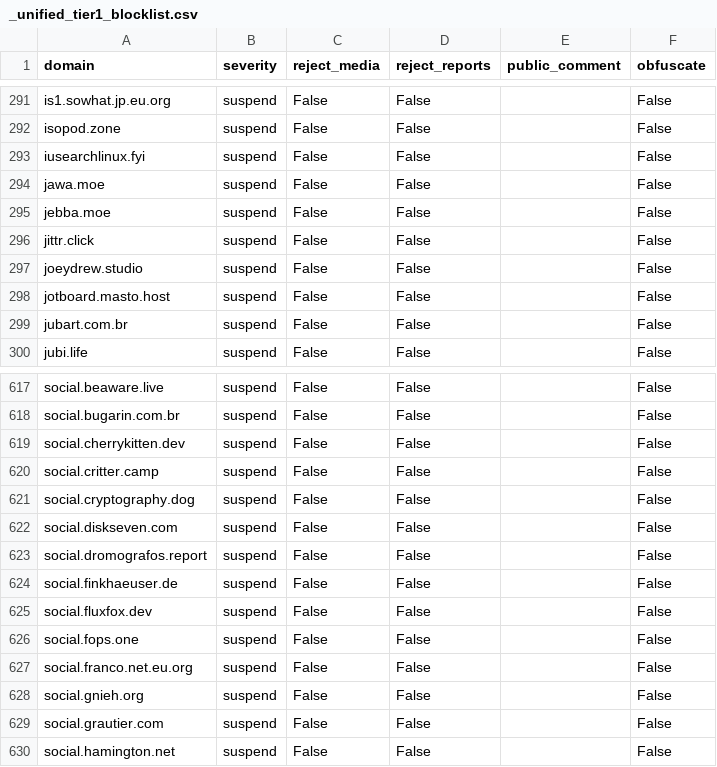
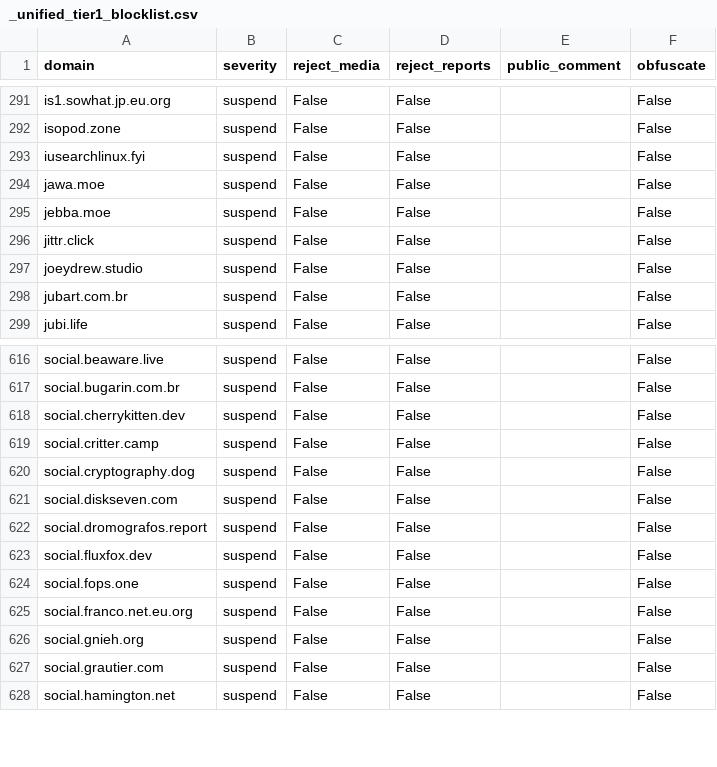
Before and after one commit to kromonos/fedi-health, a CSV file: _unified_tier1_blocklist.csv, drawn as a sheet; only a part is shown, gaps mark what is left out; the diff names each change by its address in the sheet, - before the commit and + after, or states it on an @@ line.

```diff
--- a/_unified_tier1_blocklist.csv
+++ b/_unified_tier1_blocklist.csv
-row 298: jotboard.masto.host | suspend | False | False |  | False
-row 624: social.finkhaeuser.de | suspend | False | False |  | False
```
Also changed, not shown: _unified_tier2_blocklist.csv, _unified_tier3_blocklist.csv, 1 other file.
